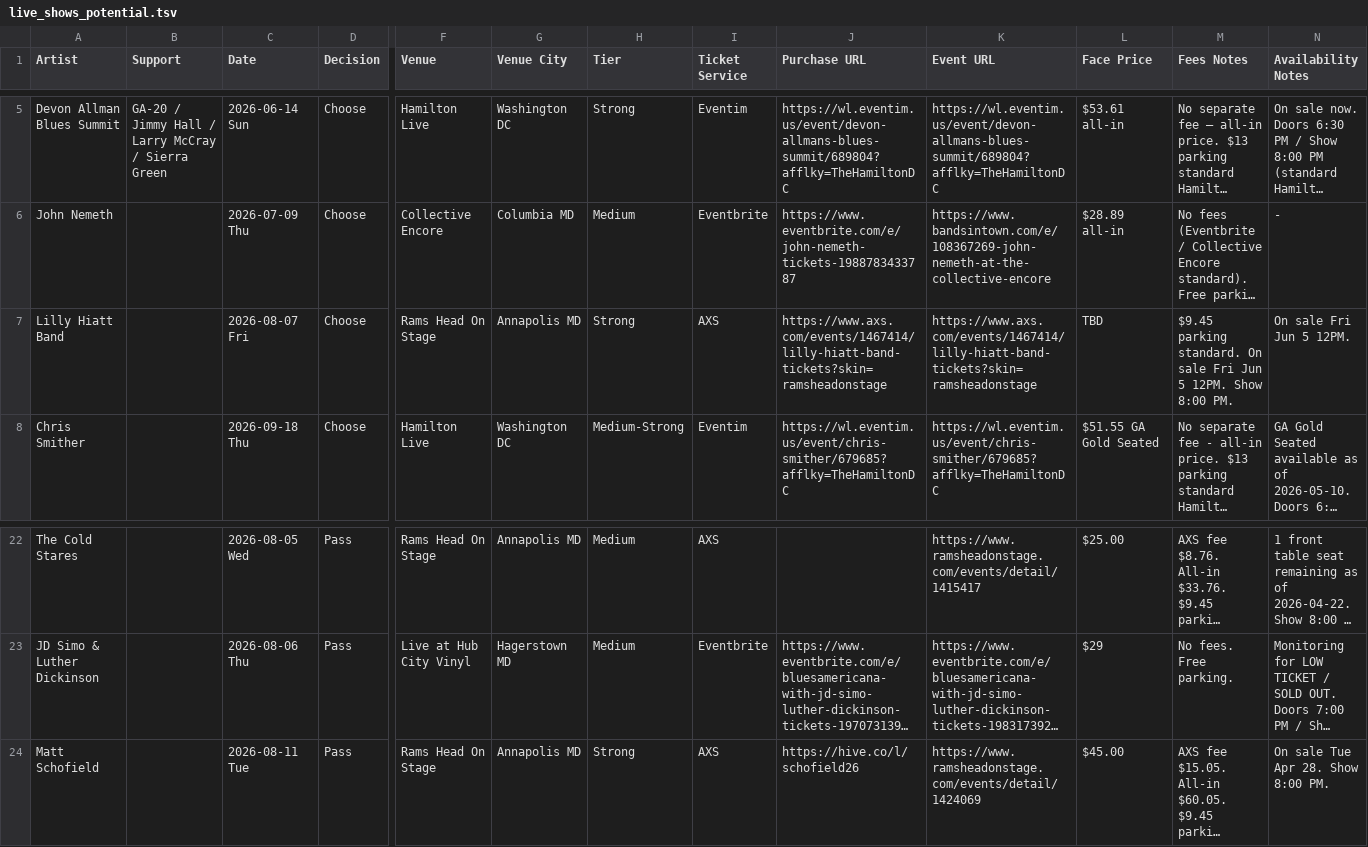
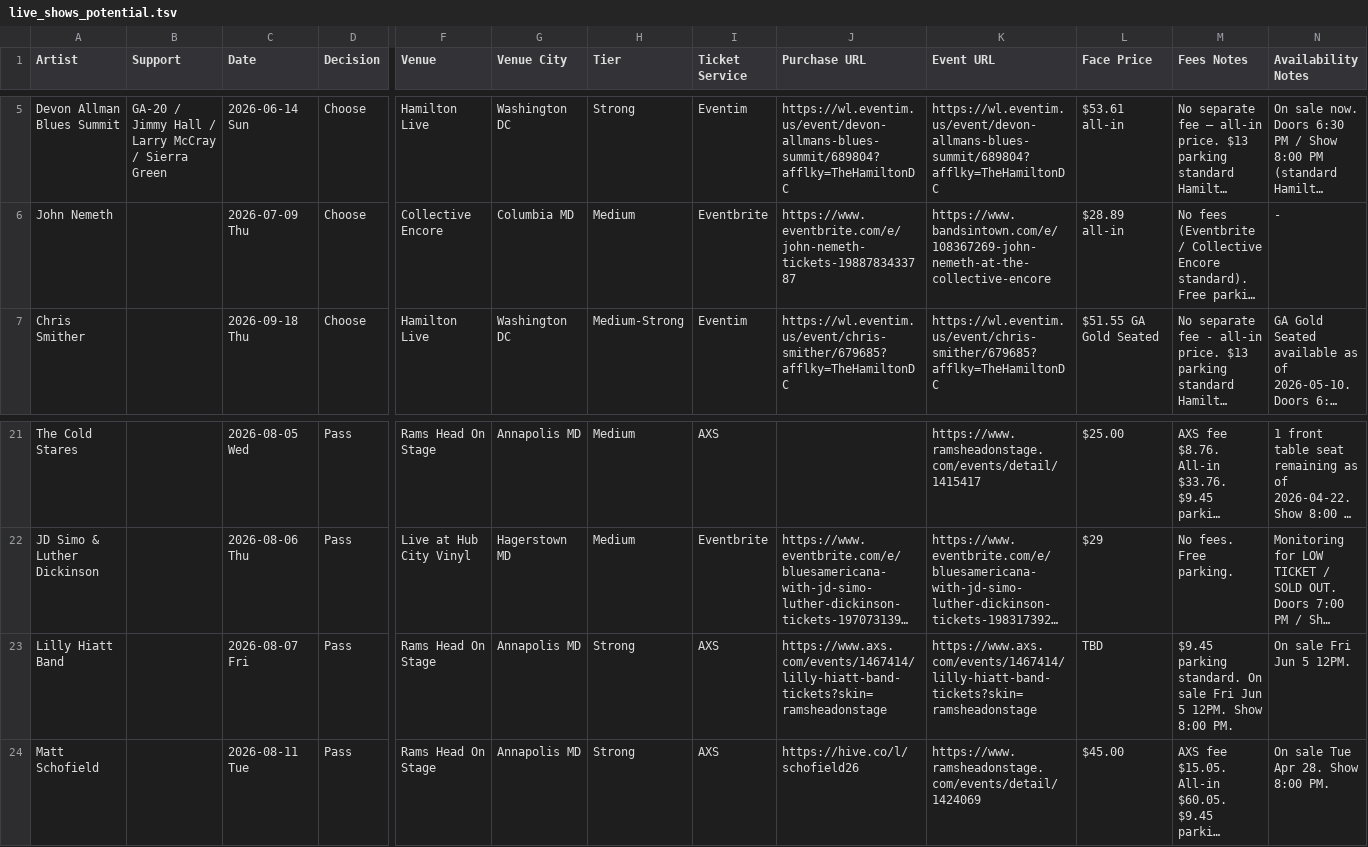
Before and after one commit to dan2bit/live-shows, a TSV file: live_shows_potential.tsv, drawn as a sheet; only a part is shown, gaps mark what is left out; long unchanged cells end in …; removed rows and columns are numbered as before the commit, all else as after; rows hold the shown columns only; the diff names each change by its address in the sheet, - before the commit and + after, or states it on an @@ line.

Commit message:
potential: update Lilly Hiatt Band decision

```diff
--- a/live_shows_potential.tsv
+++ b/live_shows_potential.tsv
-row 7: Lilly Hiatt Band |  | 2026-08-07 Fri | Choose | Rams Head On Stage | Annapolis MD | Strong | AXS | https://www.axs.com/events/1467414/lilly-hiatt-band-tickets?skin=ramsheadonstage | https://www.axs.com/events/1467414/lilly-hiatt-band-tickets?skin=ramsheadonstage | TBD | $9.45 parking standard. On sale Fri Jun 5 12PM. Show 8:00 PM. | On sale Fri Jun 5 12PM.
+row 23: Lilly Hiatt Band |  | 2026-08-07 Fri | Pass | Rams Head On Stage | Annapolis MD | Strong | AXS | https://www.axs.com/events/1467414/lilly-hiatt-band-tickets?skin=ramsheadonstage | https://www.axs.com/events/1467414/lilly-hiatt-band-tickets?skin=ramsheadonstage | TBD | $9.45 parking standard. On sale Fri Jun 5 12PM. Show 8:00 PM. | On sale Fri Jun 5 12PM.
```
